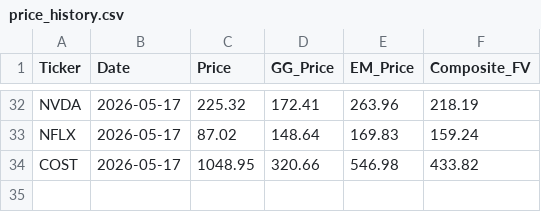
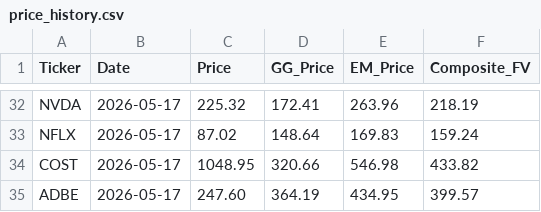
Before and after one commit to jaysang2908/Investment-Automation, a CSV file: price_history.csv, drawn as a sheet; only a part is shown, gaps mark what is left out.

Commit message:
history: ADBE price/FV snapshot

```diff
--- a/price_history.csv
+++ b/price_history.csv
@@ -34 +34,2 @@ NFLX,2026-05-17,87.02,148.64,169.83,159.24
 COST,2026-05-17,1048.95,320.66,546.98,433.82
+ADBE,2026-05-17,247.60,364.19,434.95,399.57
```
